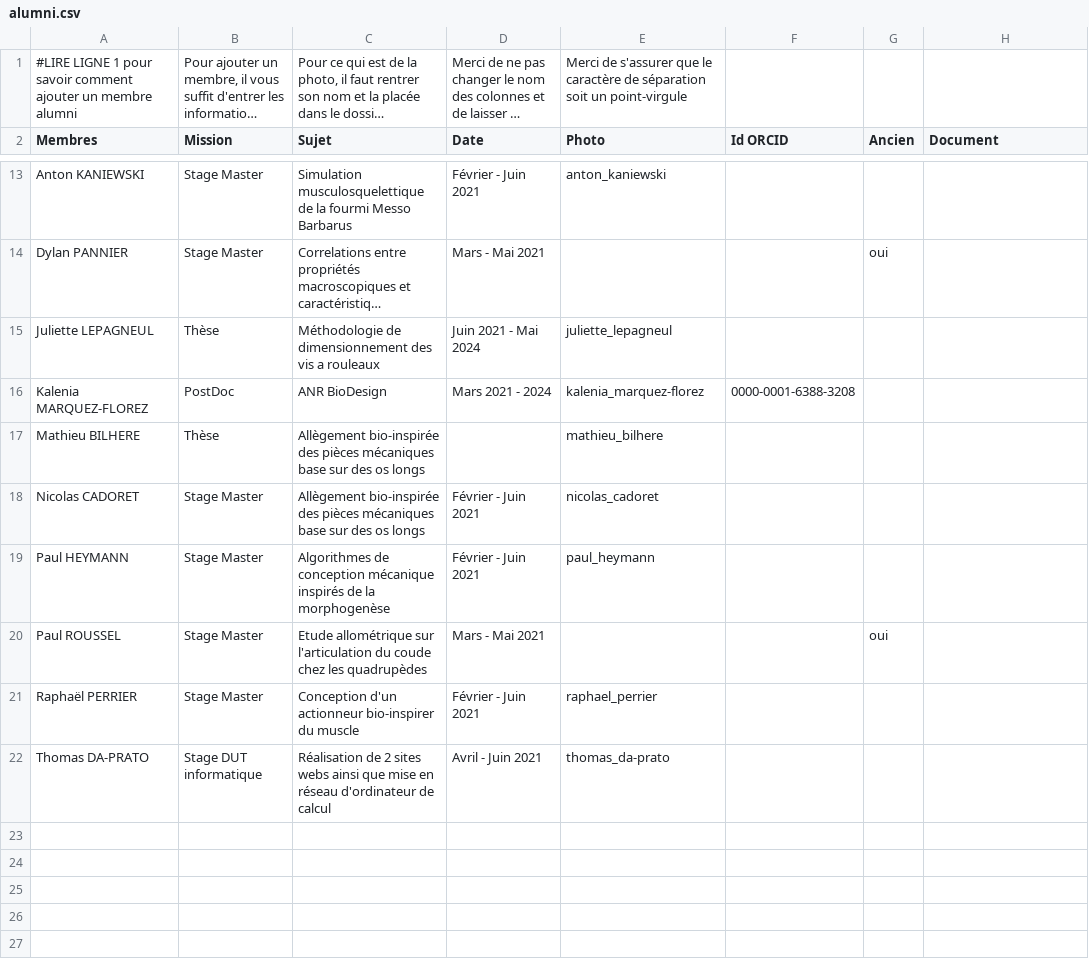
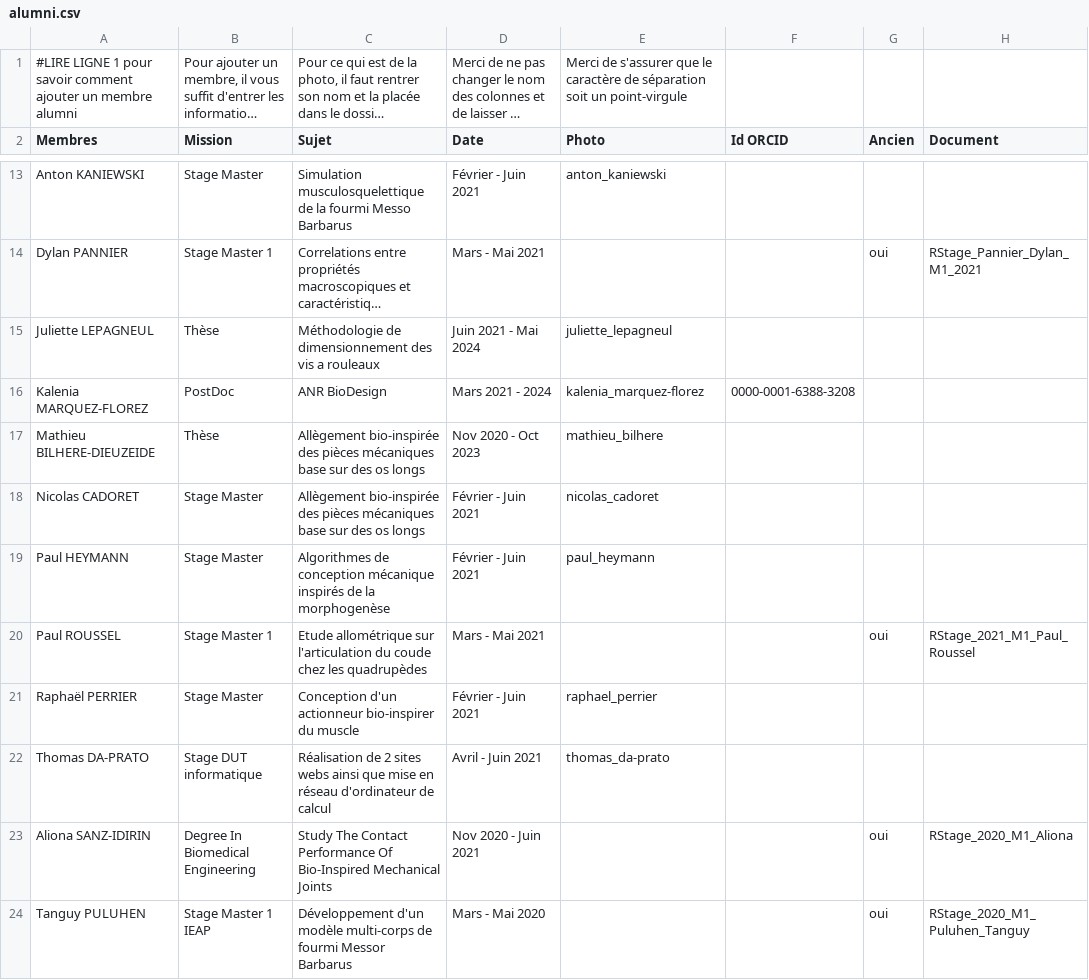
Before and after one commit to Thomas-DaPrato/site_web_stage, a CSV file: team/alumni.csv, drawn as a sheet; only a part is shown, gaps mark what is left out; long unchanged cells end in …; the diff covers the shown part only; the diff names each change by its address in the sheet, - before the commit and + after, or states it on an @@ line.

```diff
--- a/team/alumni.csv
+++ b/team/alumni.csv
-B14 (Mission): Stage Master
+B14 (Mission): Stage Master 1
-H14 (Document): (empty)
+H14 (Document): RStage_Pannier_Dylan_M1_2021
-A17 (Membres): Mathieu BILHERE
+A17 (Membres): Mathieu BILHERE-DIEUZEIDE
-D17 (Date): (empty)
+D17 (Date): Nov 2020 - Oct 2023
-B20 (Mission): Stage Master
+B20 (Mission): Stage Master 1
-H20 (Document): (empty)
+H20 (Document): RStage_2021_M1_Paul_Roussel
+row 23: Aliona SANZ-IDIRIN | Degree In Biomedical Engineering | Study The Contact Performance Of Bio-Inspired Mechanical Joints | Nov 2020 - Juin 2021 |  |  | oui | RStage_2020_M1_Aliona
+row 24: Tanguy PULUHEN | Stage Master 1 IEAP | Développement d'un modèle multi-corps de fourmi Messor Barbarus | Mars - Mai 2020 |  |  | oui | RStage_2020_M1_Puluhen_Tanguy
```
Also changed, not shown: 1 added row, 1 removed row and 7 edited cells elsewhere in this file, team/partenaires.csv, 18 other files.
